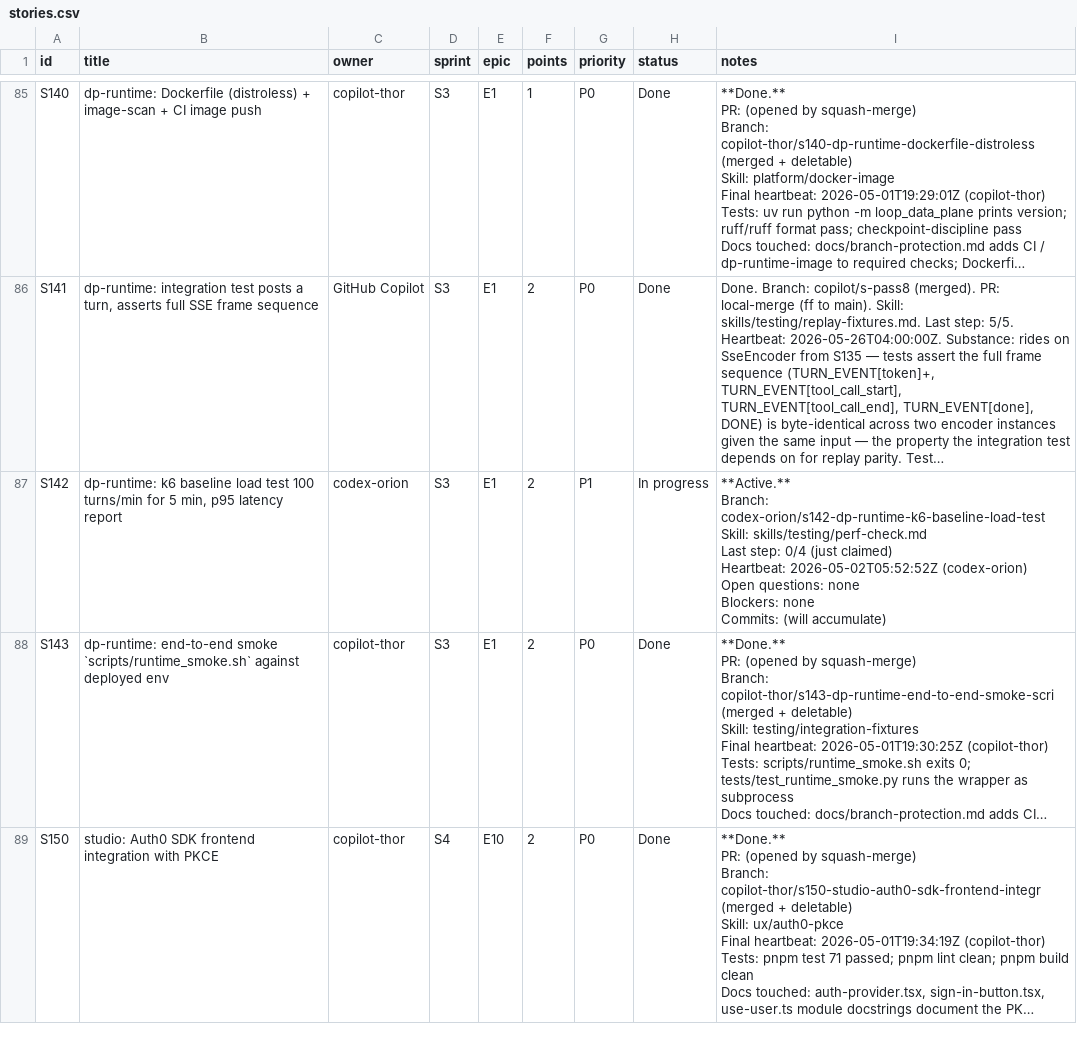
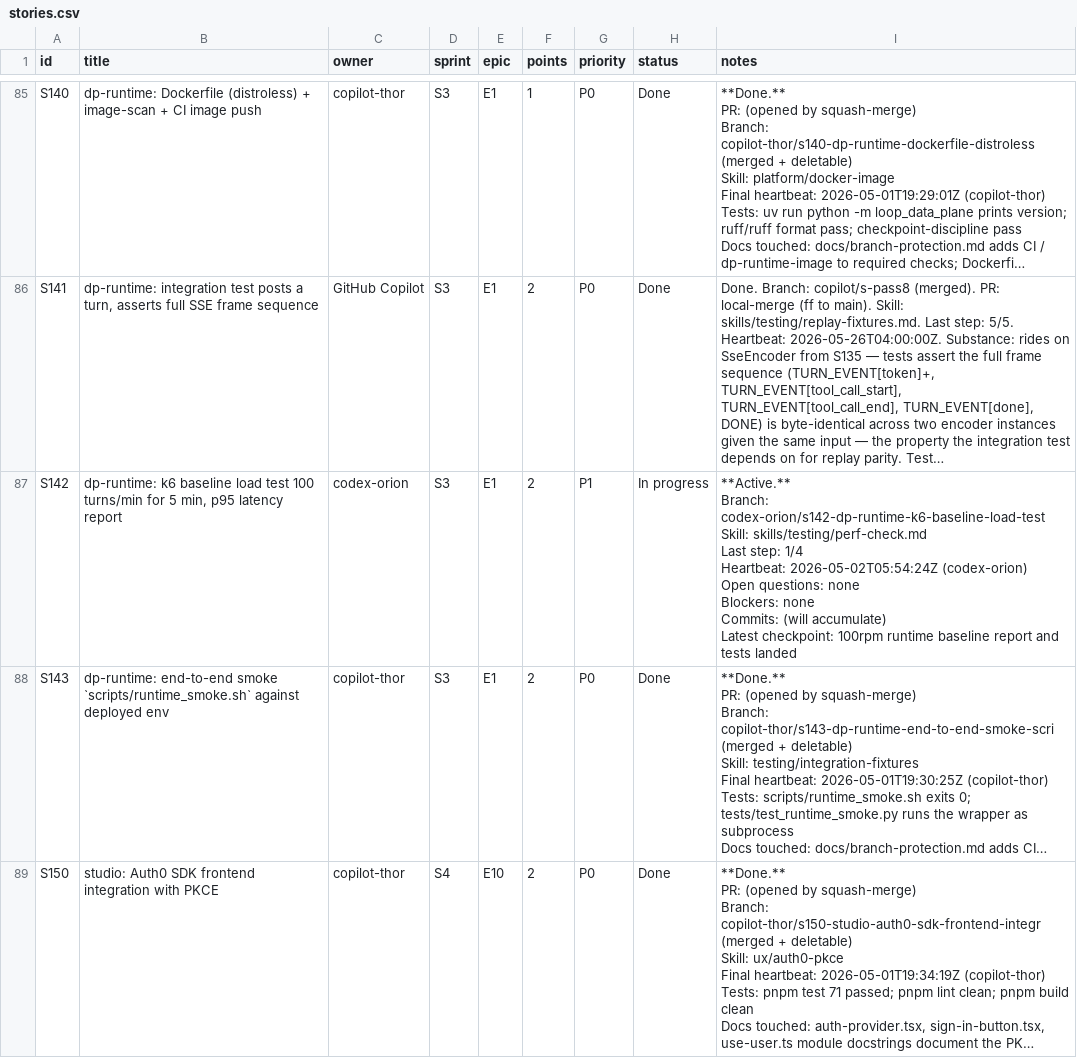
Before and after one commit to kwameasare/loop, a CSV file: loop_implementation/tracker/csv/stories.csv, drawn as a sheet; only a part is shown, gaps mark what is left out; long unchanged cells end in …; ↵ is a line break in a cell; the diff names each change by its address in the sheet, - before the commit and + after, or states it on an @@ line.

```diff
--- a/loop_implementation/tracker/csv/stories.csv
+++ b/loop_implementation/tracker/csv/stories.csv
-I87 (notes): …Last step: 0/4 (just claimed) ↵ Heartbeat: 2026-05-02T05:52:52Z (codex-orion) ↵ Open questions: none ↵ Blockers: none ↵ Commits: (will accumulate)
+I87 (notes): …Last step: 1/4 ↵ Heartbeat: 2026-05-02T05:54:24Z (codex-orion) ↵ Open questions: none ↵ Blockers: none ↵ Commits: (will accumulate) ↵ Latest checkpoint: 100rpm runtime baseline report and tests landed
```
Also changed, not shown: 3 other files.
